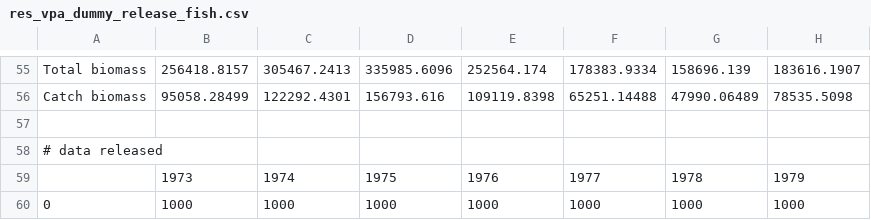
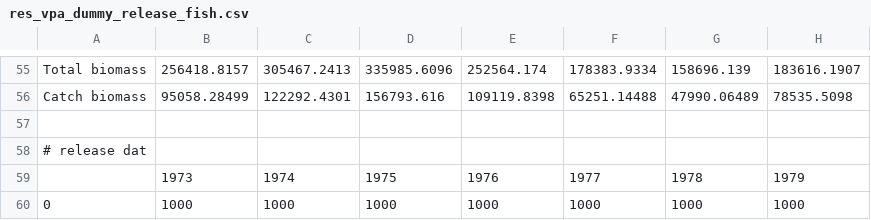
Before and after one commit to ichimomo/frasyr, a CSV file: inst/extdata/res_vpa_dummy_release_fish.csv, drawn as a sheet; only a part is shown, gaps mark what is left out; the diff names each change by its address in the sheet, - before the commit and + after, or states it on an @@ line.

```diff
--- a/inst/extdata/res_vpa_dummy_release_fish.csv
+++ b/inst/extdata/res_vpa_dummy_release_fish.csv
-A58: # data released
+A58: # release dat
```
Also changed, not shown: 17 other files.
